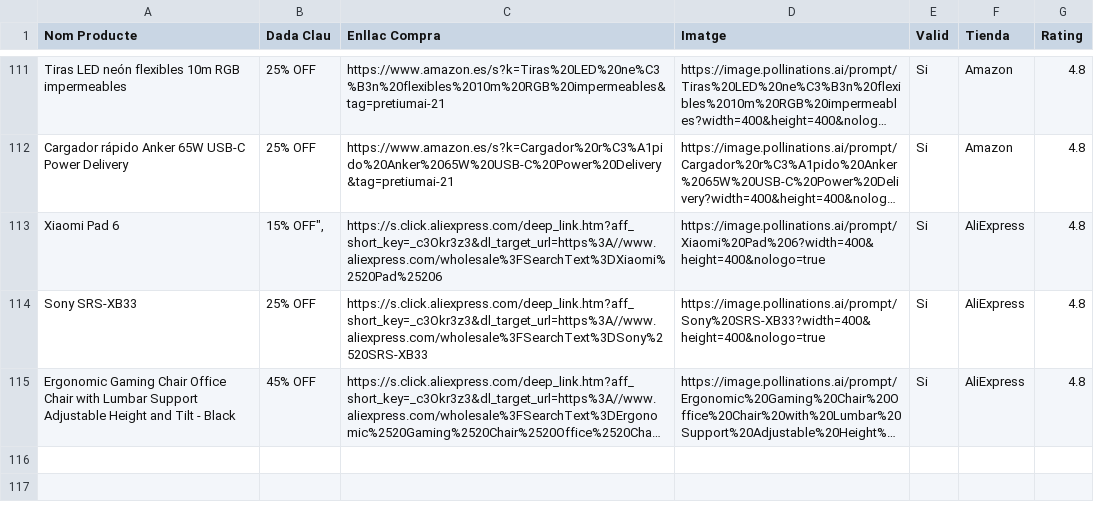
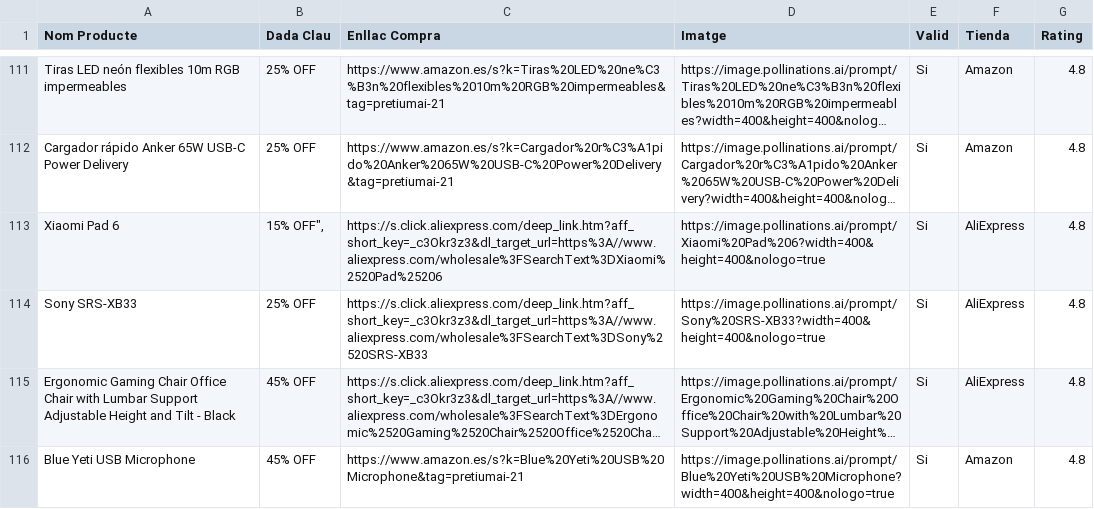
Before and after one commit to PretiumAI/pretiumai-shop, a CSV file: base_dades_final.csv, drawn as a sheet; only a part is shown, gaps mark what is left out; long unchanged cells end in …; the diff names each change by its address in the sheet, - before the commit and + after, or states it on an @@ line.

```diff
--- a/base_dades_final.csv
+++ b/base_dades_final.csv
+row 116: Blue Yeti USB Microphone | 45% OFF | https://www.amazon.es/s?k=Blue%20Yeti%20USB%20Microphone&tag=pretiumai-21 | https://image.pollinations.ai/prompt/Blue%20Yeti%20USB%20Microphone?width=400&height=400&nologo=true | Si | Amazon | 4.8
```
Also changed, not shown: 1 other file.
